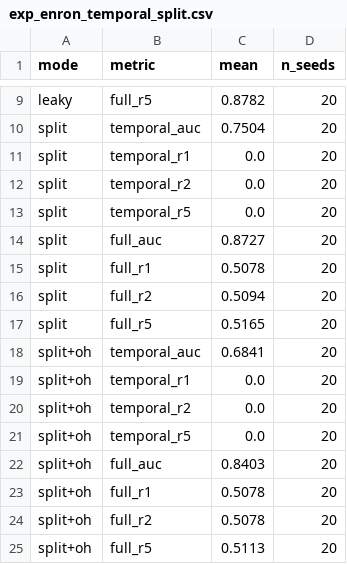
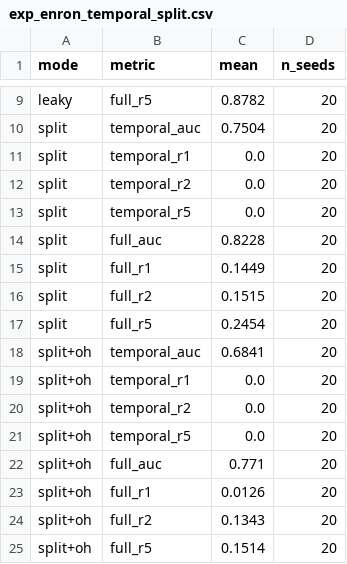
Before and after one commit to kwarpechowski/lateral-phishing-communication-graph, a CSV file: code/results/exp_enron_temporal_split.csv, drawn as a sheet; only a part is shown, gaps mark what is left out.

Commit message:
Kod: warstwy strukturalne Enrona z wczesnego okna (contact_early/corecip_early) + przeliczony CSV

```diff
--- a/code/results/exp_enron_temporal_split.csv
+++ b/code/results/exp_enron_temporal_split.csv
@@ -13,6 +13,6 @@ split,temporal_r2,0.0,20
 split,temporal_r5,0.0,20
-split,full_auc,0.8727,20
-split,full_r1,0.5078,20
-split,full_r2,0.5094,20
-split,full_r5,0.5165,20
+split,full_auc,0.8228,20
+split,full_r1,0.1449,20
+split,full_r2,0.1515,20
+split,full_r5,0.2454,20
 split+oh,temporal_auc,0.6841,20
@@ -21,5 +21,5 @@ split+oh,temporal_r2,0.0,20
 split+oh,temporal_r5,0.0,20
-split+oh,full_auc,0.8403,20
-split+oh,full_r1,0.5078,20
-split+oh,full_r2,0.5078,20
-split+oh,full_r5,0.5113,20
+split+oh,full_auc,0.771,20
+split+oh,full_r1,0.0126,20
+split+oh,full_r2,0.1343,20
+split+oh,full_r5,0.1514,20
```
Also changed, not shown: 1 other file.
